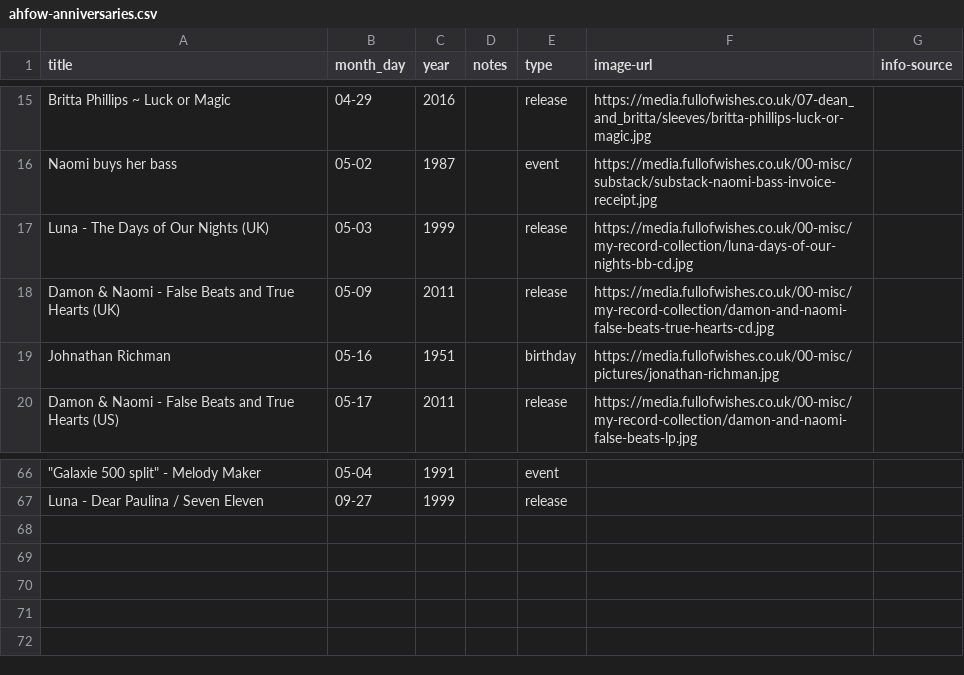
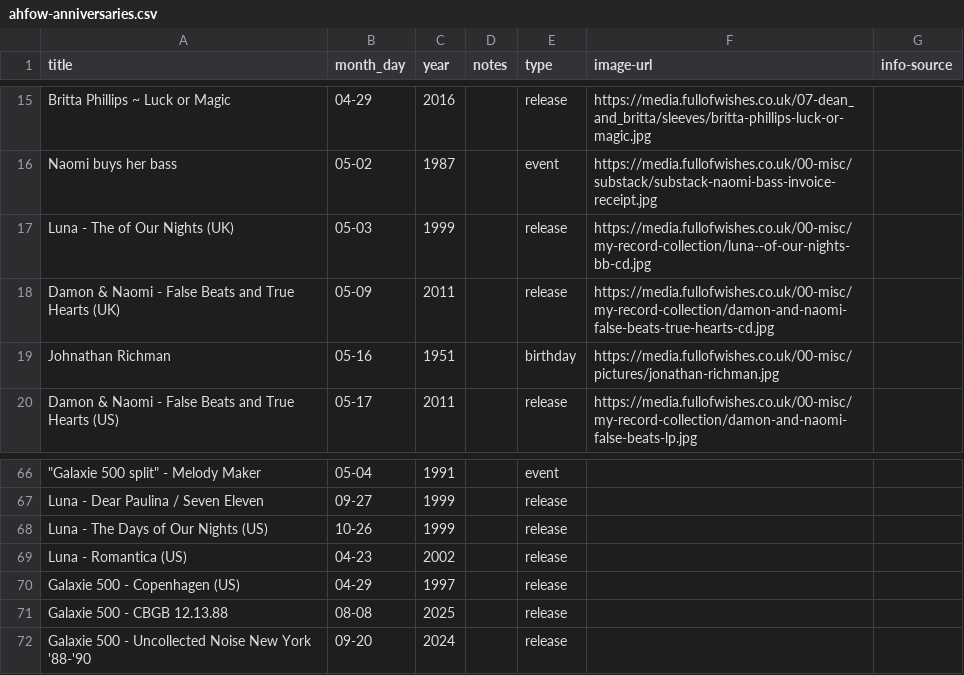
Before and after one commit to grange85/ahfow-database, a CSV file: _data/ahfow-anniversaries.csv, drawn as a sheet; only a part is shown, gaps mark what is left out; the diff names each change by its address in the sheet, - before the commit and + after, or states it on an @@ line.

Commit message:
Update 2 file(s): live-show-bookmarks.csv, ahfow-anniversaries.csv

```diff
--- a/_data/ahfow-anniversaries.csv
+++ b/_data/ahfow-anniversaries.csv
-A17 (title): Luna - The Days of Our Nights (UK)
+A17 (title): Luna - The of Our Nights (UK)
-F17 (image-url): https://media.fullofwishes.co.uk/00-misc/my-record-collection/luna-days-of-our-nights-bb-cd.jpg
+F17 (image-url): https://media.fullofwishes.co.uk/00-misc/my-record-collection/luna--of-our-nights-bb-cd.jpg
+row 68: Luna - The Days of Our Nights (US) | 10-26 | 1999 |  | release
+row 69: Luna - Romantica (US) | 04-23 | 2002 |  | release
+row 70: Galaxie 500 - Copenhagen (US) | 04-29 | 1997 |  | release
+row 71: Galaxie 500 - CBGB 12.13.88 | 08-08 | 2025 |  | release
+row 72: Galaxie 500 - Uncollected Noise New York '88-'90 | 09-20 | 2024 |  | release
```
Also changed, not shown: _data/gigography/live-show-bookmarks.csv.
